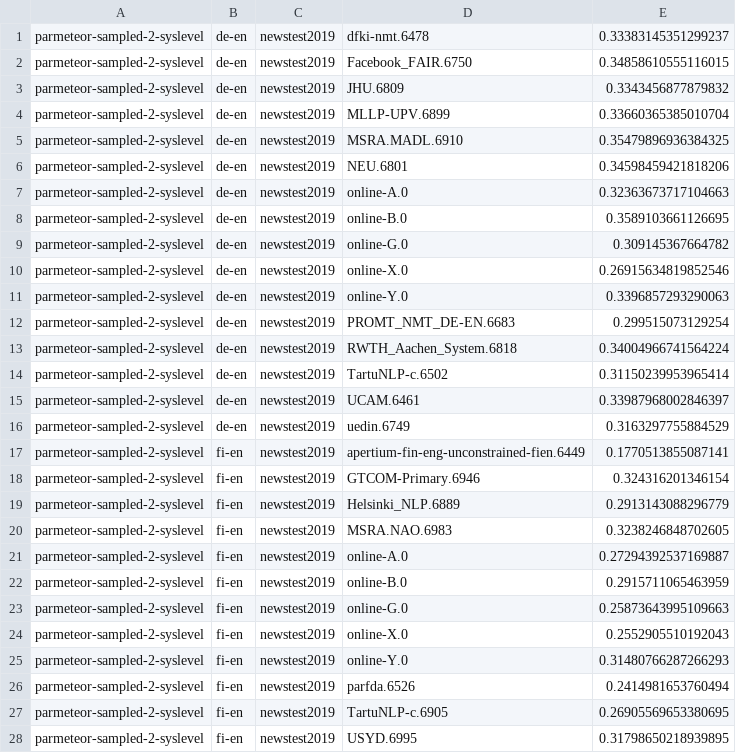
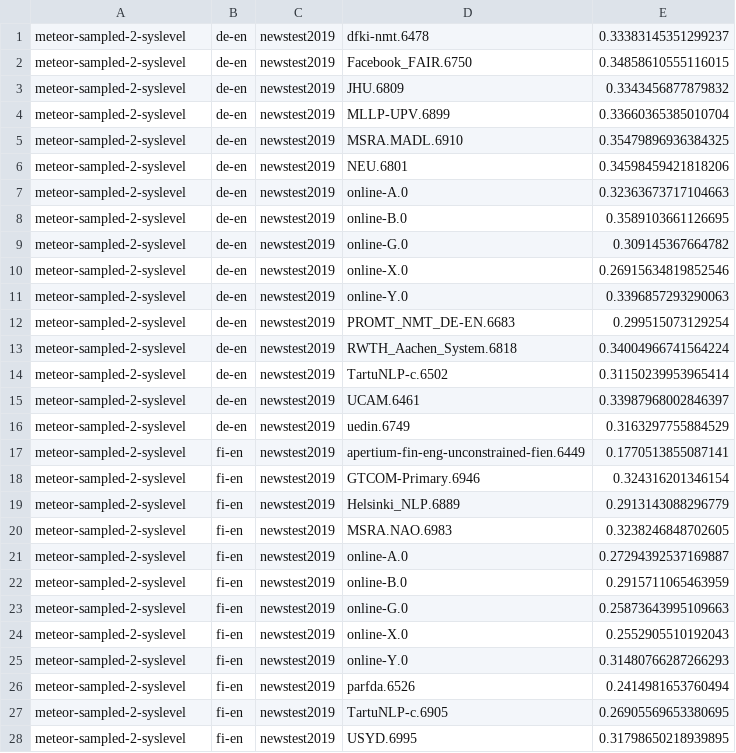
Before and after one commit to rbawden/paraphrasing-bleu, a TSV file: metric-scores/newstest2019/sampled/parmeteor-sampled.num=2-syslevel.tsv, drawn as a sheet; only a part is shown; the diff covers the shown part only.

```diff
--- a/metric-scores/newstest2019/sampled/parmeteor-sampled.num=2-syslevel.tsv
+++ b/metric-scores/newstest2019/sampled/parmeteor-sampled.num=2-syslevel.tsv
@@ -1,28 +1,28 @@
-parmeteor-sampled-2-syslevel	de-en	newstest2019	dfki-nmt.6478	0.33383145351299237
-parmeteor-sampled-2-syslevel	de-en	newstest2019	Facebook_FAIR.6750	0.34858610555116015
-parmeteor-sampled-2-syslevel	de-en	newstest2019	JHU.6809	0.3343456877879832
-parmeteor-sampled-2-syslevel	de-en	newstest2019	MLLP-UPV.6899	0.33660365385010704
-parmeteor-sampled-2-syslevel	de-en	newstest2019	MSRA.MADL.6910	0.35479896936384325
-parmeteor-sampled-2-syslevel	de-en	newstest2019	NEU.6801	0.34598459421818206
-parmeteor-sampled-2-syslevel	de-en	newstest2019	online-A.0	0.32363673717104663
-parmeteor-sampled-2-syslevel	de-en	newstest2019	online-B.0	0.3589103661126695
-parmeteor-sampled-2-syslevel	de-en	newstest2019	online-G.0	0.309145367664782
-parmeteor-sampled-2-syslevel	de-en	newstest2019	online-X.0	0.26915634819852546
-parmeteor-sampled-2-syslevel	de-en	newstest2019	online-Y.0	0.3396857293290063
-parmeteor-sampled-2-syslevel	de-en	newstest2019	PROMT_NMT_DE-EN.6683	0.299515073129254
-parmeteor-sampled-2-syslevel	de-en	newstest2019	RWTH_Aachen_System.6818	0.34004966741564224
-parmeteor-sampled-2-syslevel	de-en	newstest2019	TartuNLP-c.6502	0.31150239953965414
-parmeteor-sampled-2-syslevel	de-en	newstest2019	UCAM.6461	0.33987968002846397
-parmeteor-sampled-2-syslevel	de-en	newstest2019	uedin.6749	0.3163297755884529
-parmeteor-sampled-2-syslevel	fi-en	newstest2019	apertium-fin-eng-unconstrained-fien.6449	0.1770513855087141
-parmeteor-sampled-2-syslevel	fi-en	newstest2019	GTCOM-Primary.6946	0.324316201346154
-parmeteor-sampled-2-syslevel	fi-en	newstest2019	Helsinki_NLP.6889	0.2913143088296779
-parmeteor-sampled-2-syslevel	fi-en	newstest2019	MSRA.NAO.6983	0.3238246848702605
-parmeteor-sampled-2-syslevel	fi-en	newstest2019	online-A.0	0.27294392537169887
-parmeteor-sampled-2-syslevel	fi-en	newstest2019	online-B.0	0.2915711065463959
-parmeteor-sampled-2-syslevel	fi-en	newstest2019	online-G.0	0.25873643995109663
-parmeteor-sampled-2-syslevel	fi-en	newstest2019	online-X.0	0.2552905510192043
-parmeteor-sampled-2-syslevel	fi-en	newstest2019	online-Y.0	0.31480766287266293
-parmeteor-sampled-2-syslevel	fi-en	newstest2019	parfda.6526	0.2414981653760494
-parmeteor-sampled-2-syslevel	fi-en	newstest2019	TartuNLP-c.6905	0.26905569653380695
-parmeteor-sampled-2-syslevel	fi-en	newstest2019	USYD.6995	0.31798650218939895
+meteor-sampled-2-syslevel	de-en	newstest2019	dfki-nmt.6478	0.33383145351299237
+meteor-sampled-2-syslevel	de-en	newstest2019	Facebook_FAIR.6750	0.34858610555116015
+meteor-sampled-2-syslevel	de-en	newstest2019	JHU.6809	0.3343456877879832
+meteor-sampled-2-syslevel	de-en	newstest2019	MLLP-UPV.6899	0.33660365385010704
+meteor-sampled-2-syslevel	de-en	newstest2019	MSRA.MADL.6910	0.35479896936384325
+meteor-sampled-2-syslevel	de-en	newstest2019	NEU.6801	0.34598459421818206
+meteor-sampled-2-syslevel	de-en	newstest2019	online-A.0	0.32363673717104663
+meteor-sampled-2-syslevel	de-en	newstest2019	online-B.0	0.3589103661126695
+meteor-sampled-2-syslevel	de-en	newstest2019	online-G.0	0.309145367664782
+meteor-sampled-2-syslevel	de-en	newstest2019	online-X.0	0.26915634819852546
+meteor-sampled-2-syslevel	de-en	newstest2019	online-Y.0	0.3396857293290063
+meteor-sampled-2-syslevel	de-en	newstest2019	PROMT_NMT_DE-EN.6683	0.299515073129254
+meteor-sampled-2-syslevel	de-en	newstest2019	RWTH_Aachen_System.6818	0.34004966741564224
+meteor-sampled-2-syslevel	de-en	newstest2019	TartuNLP-c.6502	0.31150239953965414
+meteor-sampled-2-syslevel	de-en	newstest2019	UCAM.6461	0.33987968002846397
+meteor-sampled-2-syslevel	de-en	newstest2019	uedin.6749	0.3163297755884529
+meteor-sampled-2-syslevel	fi-en	newstest2019	apertium-fin-eng-unconstrained-fien.6449	0.1770513855087141
+meteor-sampled-2-syslevel	fi-en	newstest2019	GTCOM-Primary.6946	0.324316201346154
+meteor-sampled-2-syslevel	fi-en	newstest2019	Helsinki_NLP.6889	0.2913143088296779
+meteor-sampled-2-syslevel	fi-en	newstest2019	MSRA.NAO.6983	0.3238246848702605
+meteor-sampled-2-syslevel	fi-en	newstest2019	online-A.0	0.27294392537169887
+meteor-sampled-2-syslevel	fi-en	newstest2019	online-B.0	0.2915711065463959
+meteor-sampled-2-syslevel	fi-en	newstest2019	online-G.0	0.25873643995109663
+meteor-sampled-2-syslevel	fi-en	newstest2019	online-X.0	0.2552905510192043
+meteor-sampled-2-syslevel	fi-en	newstest2019	online-Y.0	0.31480766287266293
+meteor-sampled-2-syslevel	fi-en	newstest2019	parfda.6526	0.2414981653760494
+meteor-sampled-2-syslevel	fi-en	newstest2019	TartuNLP-c.6905	0.26905569653380695
+meteor-sampled-2-syslevel	fi-en	newstest2019	USYD.6995	0.31798650218939895
```
Also changed, not shown: 63 edited cells elsewhere in this file, metric-scores/newstest2019/sampled/parmeteor-sampled.num=1-syslevel.tsv, metric-scores/newstest2019/sampled/parmeteor-sampled.num=10-syslevel.tsv, 4 other files.
